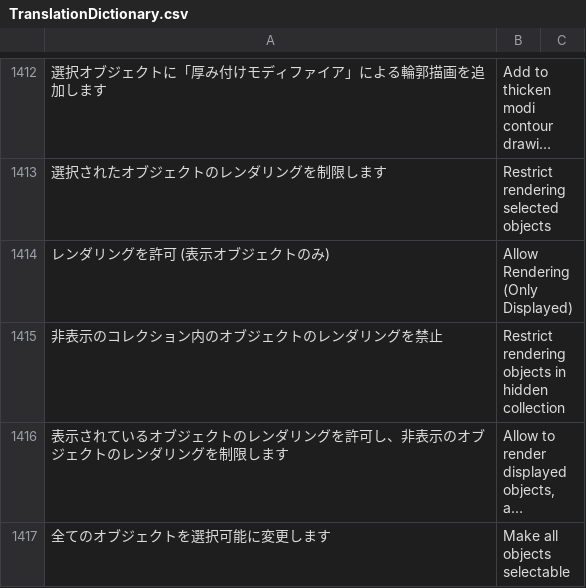
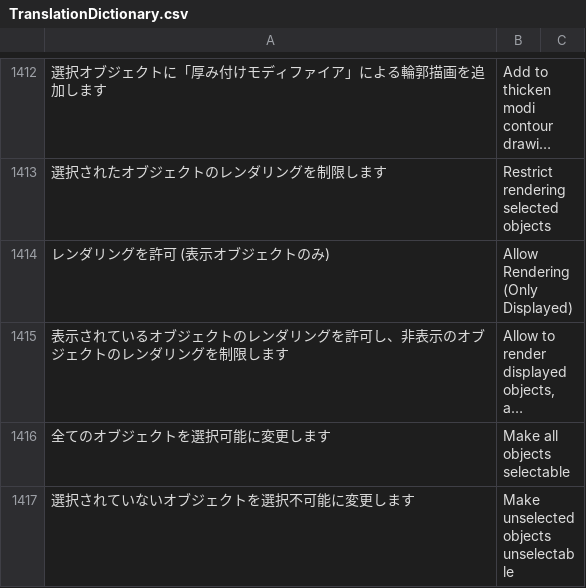
Before and after one commit to bookyakuno/Blender-Scramble-Addon, a CSV file: TranslationDictionary.csv, drawn as a sheet; only a part is shown, gaps mark what is left out; the shorter side is filled out with more unchanged rows; long unchanged cells end in …; the diff names each change by its address in the sheet, - before the commit and + after, or states it on an @@ line.

Commit message:
機能・表示調整：VIEW3D_MT_object_specials
◇メタボール関係の機能
・英語変更：Resolution Viewport　→　Resolution

◇「表示状態とレンダリング制限を一致させる」機能
・コレクションに関するオプションを削除
・必要なくなったdraw を削除

◇「オブジェクト名に接頭辞・接尾辞を追加」機能
・f-stringを使用するオプションのデフォルト値をFalseに変更

○オブジェクト名のメニュー
・要素の並びを修正

```diff
--- a/TranslationDictionary.csv
+++ b/TranslationDictionary.csv
-row 1415: 非表示のコレクション内のオブジェクトのレンダリングを禁止 | Restrict rendering objects in hidden collection
```
Also changed, not shown: 1 other file.
